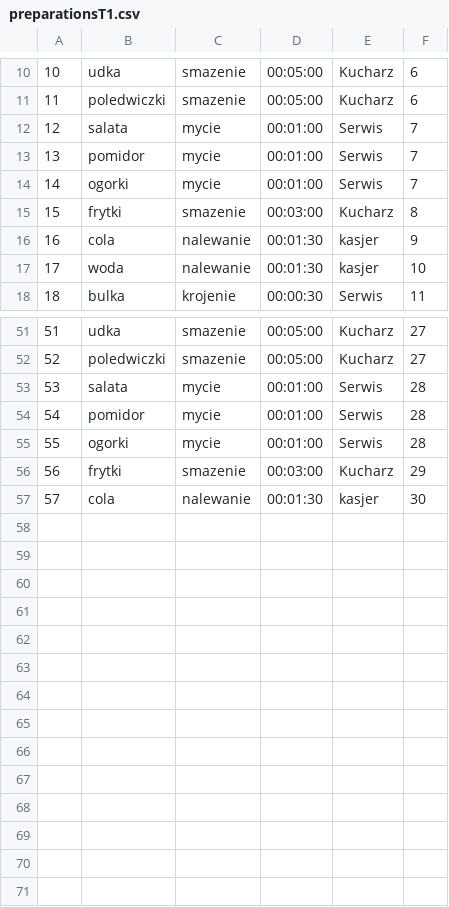
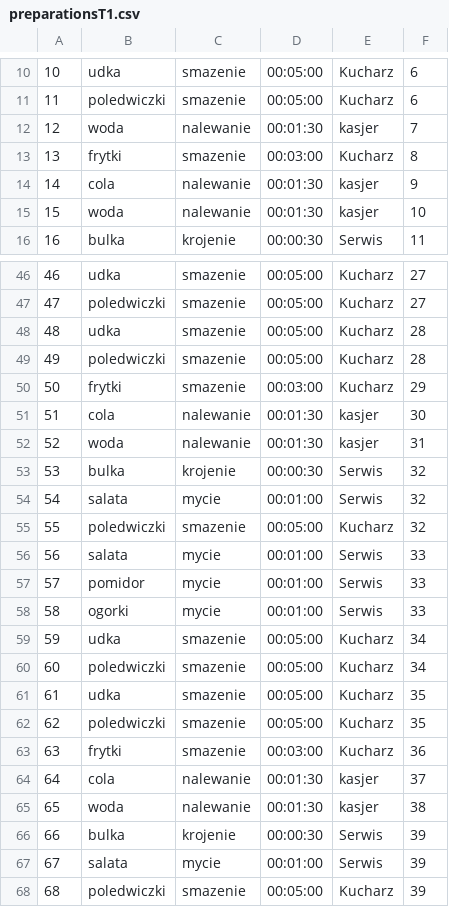
Before and after one commit to MastalerzKamil/mssql-data-generator, a CSV file: generated-data/t1/preparationsT1.csv, drawn as a sheet; only a part is shown, gaps mark what is left out; removed rows and columns are numbered as before the commit, all else as after; the diff covers the shown part only; the diff names each change by its address in the sheet, - before the commit and + after, or states it on an @@ line.

```diff
--- a/generated-data/t1/preparationsT1.csv
+++ b/generated-data/t1/preparationsT1.csv
-row 12: 12 | salata | mycie | 00:01:00 | Serwis | 7
-row 13: 13 | pomidor | mycie | 00:01:00 | Serwis | 7
-row 14: 14 | ogorki | mycie | 00:01:00 | Serwis | 7
+row 12: 12 | woda | nalewanie | 00:01:30 | kasjer | 7
@@ column A renumbered between rows 13 and 51 @@
-row 53: 53 | salata | mycie | 00:01:00 | Serwis | 28
-row 54: 54 | pomidor | mycie | 00:01:00 | Serwis | 28
-row 55: 55 | ogorki | mycie | 00:01:00 | Serwis | 28
+row 48: 48 | udka | smazenie | 00:05:00 | Kucharz | 28
+row 49: 49 | poledwiczki | smazenie | 00:05:00 | Kucharz | 28
+row 52: 52 | woda | nalewanie | 00:01:30 | kasjer | 31
+row 53: 53 | bulka | krojenie | 00:00:30 | Serwis | 32
+row 54: 54 | salata | mycie | 00:01:00 | Serwis | 32
+row 55: 55 | poledwiczki | smazenie | 00:05:00 | Kucharz | 32
+row 56: 56 | salata | mycie | 00:01:00 | Serwis | 33
+row 57: 57 | pomidor | mycie | 00:01:00 | Serwis | 33
+row 58: 58 | ogorki | mycie | 00:01:00 | Serwis | 33
+row 59: 59 | udka | smazenie | 00:05:00 | Kucharz | 34
+row 60: 60 | poledwiczki | smazenie | 00:05:00 | Kucharz | 34
+row 61: 61 | udka | smazenie | 00:05:00 | Kucharz | 35
+row 62: 62 | poledwiczki | smazenie | 00:05:00 | Kucharz | 35
+row 63: 63 | frytki | smazenie | 00:03:00 | Kucharz | 36
+row 64: 64 | cola | nalewanie | 00:01:30 | kasjer | 37
+row 65: 65 | woda | nalewanie | 00:01:30 | kasjer | 38
+row 66: 66 | bulka | krojenie | 00:00:30 | Serwis | 39
+row 67: 67 | salata | mycie | 00:01:00 | Serwis | 39
+row 68: 68 | poledwiczki | smazenie | 00:05:00 | Kucharz | 39
```
Also changed, not shown: 1 added row, 4 removed rows and 2 edited cells elsewhere in this file, generated-data/outsite-resources-t1/workT1.csv, generated-data/t1/mealsT1.csv, 6 other files.
